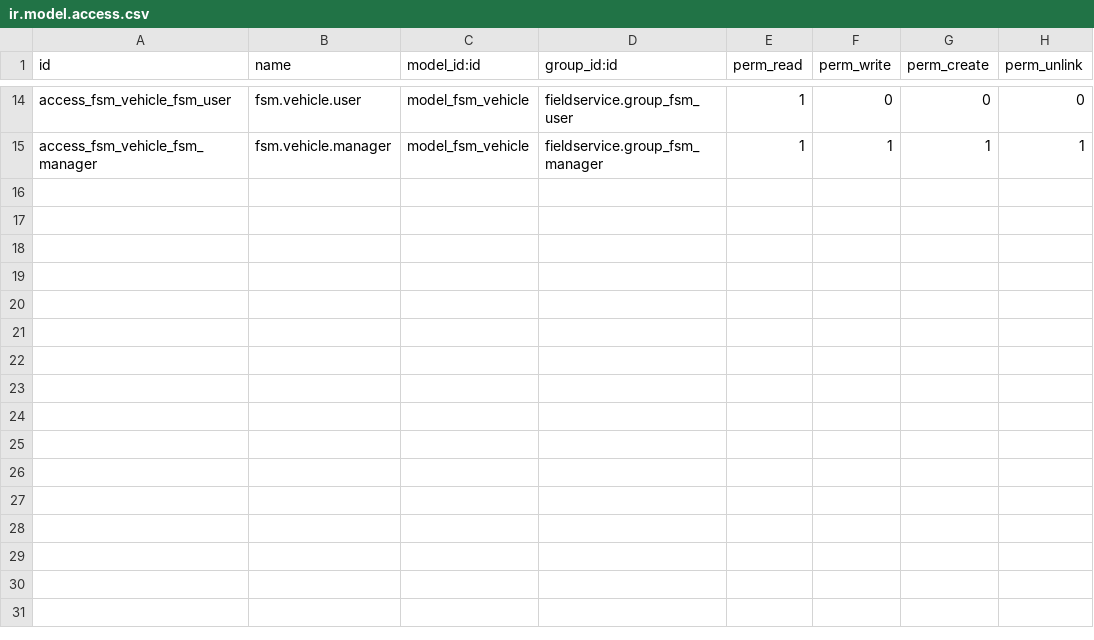
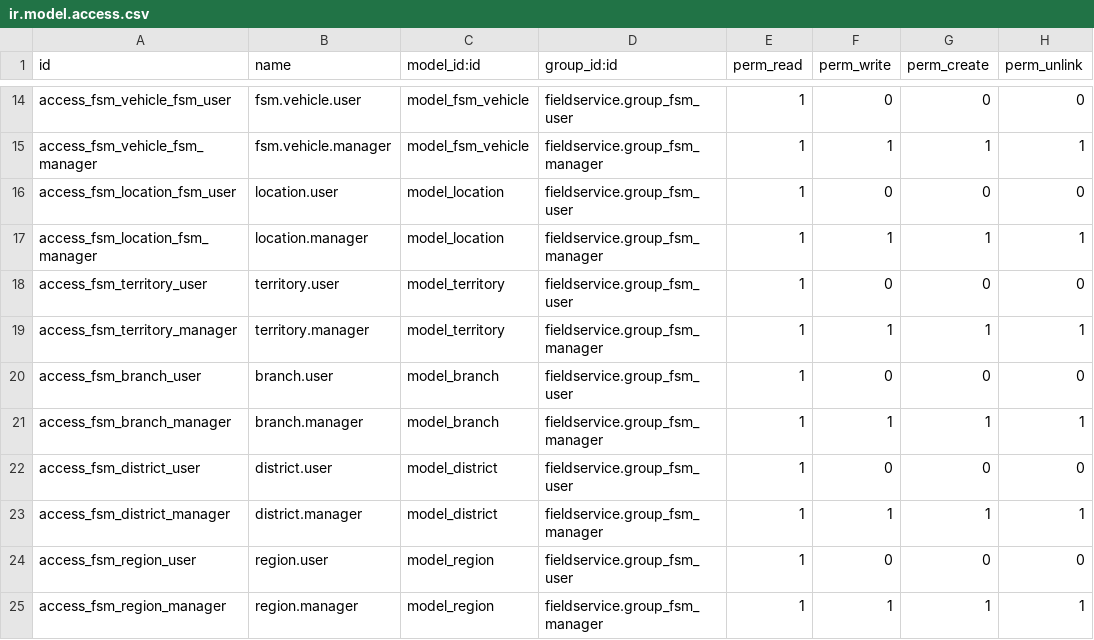
Before and after one commit to ledoent/field-service, a CSV file: fieldservice/security/ir.model.access.csv, drawn as a sheet; only a part is shown, gaps mark what is left out; the diff names each change by its address in the sheet, - before the commit and + after, or states it on an @@ line.

Commit message:
[ADD] location, territory, branch, district, region

```diff
--- a/fieldservice/security/ir.model.access.csv
+++ b/fieldservice/security/ir.model.access.csv
+row 16: access_fsm_location_fsm_user | location.user | model_location | fieldservice.group_fsm_user | 1 | 0 | 0 | 0
+row 17: access_fsm_location_fsm_manager | location.manager | model_location | fieldservice.group_fsm_manager | 1 | 1 | 1 | 1
+row 18: access_fsm_territory_user | territory.user | model_territory | fieldservice.group_fsm_user | 1 | 0 | 0 | 0
+row 19: access_fsm_territory_manager | territory.manager | model_territory | fieldservice.group_fsm_manager | 1 | 1 | 1 | 1
+row 20: access_fsm_branch_user | branch.user | model_branch | fieldservice.group_fsm_user | 1 | 0 | 0 | 0
+row 21: access_fsm_branch_manager | branch.manager | model_branch | fieldservice.group_fsm_manager | 1 | 1 | 1 | 1
+row 22: access_fsm_district_user | district.user | model_district | fieldservice.group_fsm_user | 1 | 0 | 0 | 0
+row 23: access_fsm_district_manager | district.manager | model_district | fieldservice.group_fsm_manager | 1 | 1 | 1 | 1
+row 24: access_fsm_region_user | region.user | model_region | fieldservice.group_fsm_user | 1 | 0 | 0 | 0
+row 25: access_fsm_region_manager | region.manager | model_region | fieldservice.group_fsm_manager | 1 | 1 | 1 | 1
```
Also changed, not shown: 15 other files.
